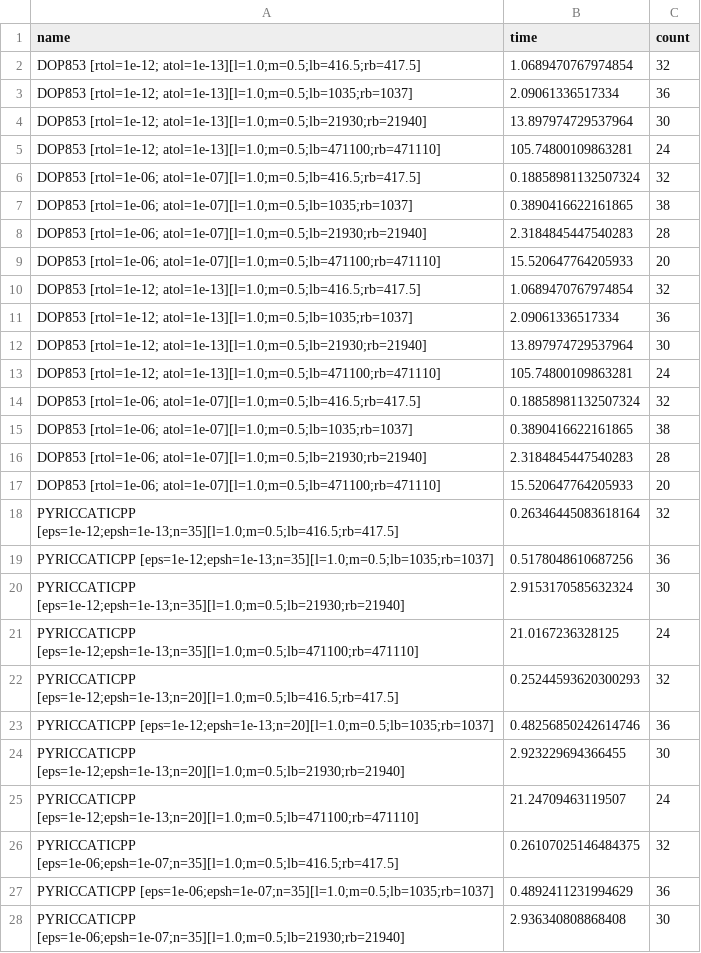
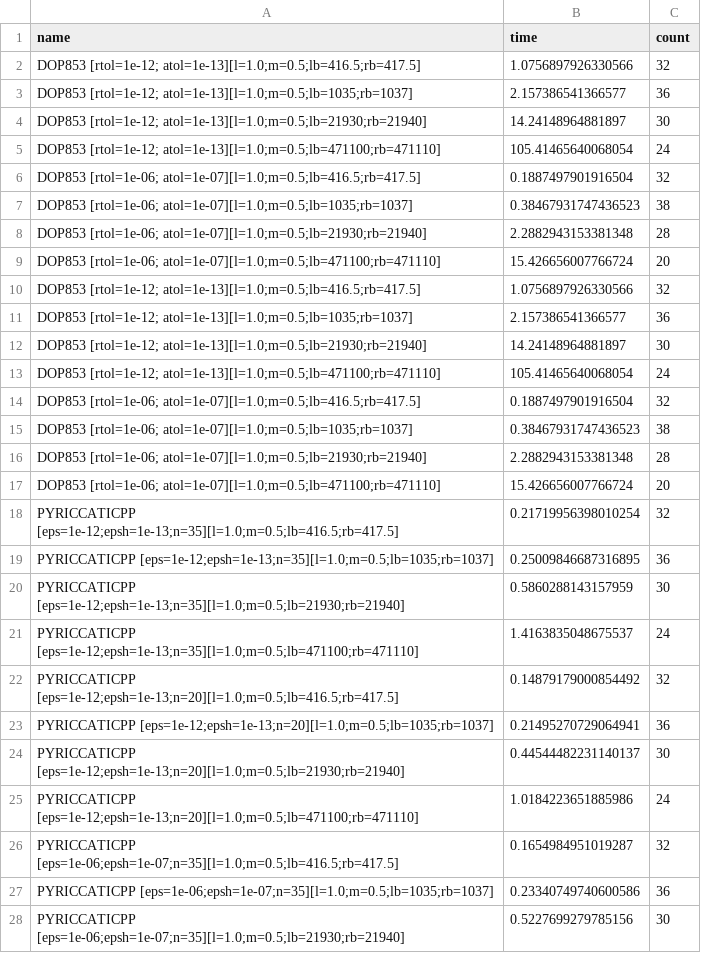
Before and after one commit to SteveBronder/riccaticpp, a CSV file: benchmarks/output/schrodinger_times.csv, drawn as a sheet; only a part is shown; the diff covers the shown part only.

Commit message:
update benchmarks

```diff
--- a/benchmarks/output/schrodinger_times.csv
+++ b/benchmarks/output/schrodinger_times.csv
@@ -1,28 +1,28 @@
 name,time,count
-DOP853 [rtol=1e-12; atol=1e-13][l=1.0;m=0.5;lb=416.5;rb=417.5],1.0689470767974854,32
-DOP853 [rtol=1e-12; atol=1e-13][l=1.0;m=0.5;lb=1035;rb=1037],2.09061336517334,36
-DOP853 [rtol=1e-12; atol=1e-13][l=1.0;m=0.5;lb=21930;rb=21940],13.897974729537964,30
-DOP853 [rtol=1e-12; atol=1e-13][l=1.0;m=0.5;lb=471100;rb=471110],105.74800109863281,24
-DOP853 [rtol=1e-06; atol=1e-07][l=1.0;m=0.5;lb=416.5;rb=417.5],0.18858981132507324,32
-DOP853 [rtol=1e-06; atol=1e-07][l=1.0;m=0.5;lb=1035;rb=1037],0.3890416622161865,38
-DOP853 [rtol=1e-06; atol=1e-07][l=1.0;m=0.5;lb=21930;rb=21940],2.3184845447540283,28
-DOP853 [rtol=1e-06; atol=1e-07][l=1.0;m=0.5;lb=471100;rb=471110],15.520647764205933,20
-DOP853 [rtol=1e-12; atol=1e-13][l=1.0;m=0.5;lb=416.5;rb=417.5],1.0689470767974854,32
-DOP853 [rtol=1e-12; atol=1e-13][l=1.0;m=0.5;lb=1035;rb=1037],2.09061336517334,36
-DOP853 [rtol=1e-12; atol=1e-13][l=1.0;m=0.5;lb=21930;rb=21940],13.897974729537964,30
-DOP853 [rtol=1e-12; atol=1e-13][l=1.0;m=0.5;lb=471100;rb=471110],105.74800109863281,24
-DOP853 [rtol=1e-06; atol=1e-07][l=1.0;m=0.5;lb=416.5;rb=417.5],0.18858981132507324,32
-DOP853 [rtol=1e-06; atol=1e-07][l=1.0;m=0.5;lb=1035;rb=1037],0.3890416622161865,38
-DOP853 [rtol=1e-06; atol=1e-07][l=1.0;m=0.5;lb=21930;rb=21940],2.3184845447540283,28
-DOP853 [rtol=1e-06; atol=1e-07][l=1.0;m=0.5;lb=471100;rb=471110],15.520647764205933,20
-PYRICCATICPP [eps=1e-12;epsh=1e-13;n=35][l=1.0;m=0.5;lb=416.5;rb=417.5],0.26346445083618164,32
-PYRICCATICPP [eps=1e-12;epsh=1e-13;n=35][l=1.0;m=0.5;lb=1035;rb=1037],0.5178048610687256,36
-PYRICCATICPP [eps=1e-12;epsh=1e-13;n=35][l=1.0;m=0.5;lb=21930;rb=21940],2.9153170585632324,30
-PYRICCATICPP [eps=1e-12;epsh=1e-13;n=35][l=1.0;m=0.5;lb=471100;rb=471110],21.0167236328125,24
-PYRICCATICPP [eps=1e-12;epsh=1e-13;n=20][l=1.0;m=0.5;lb=416.5;rb=417.5],0.25244593620300293,32
-PYRICCATICPP [eps=1e-12;epsh=1e-13;n=20][l=1.0;m=0.5;lb=1035;rb=1037],0.48256850242614746,36
-PYRICCATICPP [eps=1e-12;epsh=1e-13;n=20][l=1.0;m=0.5;lb=21930;rb=21940],2.923229694366455,30
-PYRICCATICPP [eps=1e-12;epsh=1e-13;n=20][l=1.0;m=0.5;lb=471100;rb=471110],21.24709463119507,24
-PYRICCATICPP [eps=1e-06;epsh=1e-07;n=35][l=1.0;m=0.5;lb=416.5;rb=417.5],0.26107025146484375,32
-PYRICCATICPP [eps=1e-06;epsh=1e-07;n=35][l=1.0;m=0.5;lb=1035;rb=1037],0.4892411231994629,36
-PYRICCATICPP [eps=1e-06;epsh=1e-07;n=35][l=1.0;m=0.5;lb=21930;rb=21940],2.936340808868408,30
+DOP853 [rtol=1e-12; atol=1e-13][l=1.0;m=0.5;lb=416.5;rb=417.5],1.0756897926330566,32
+DOP853 [rtol=1e-12; atol=1e-13][l=1.0;m=0.5;lb=1035;rb=1037],2.157386541366577,36
+DOP853 [rtol=1e-12; atol=1e-13][l=1.0;m=0.5;lb=21930;rb=21940],14.24148964881897,30
+DOP853 [rtol=1e-12; atol=1e-13][l=1.0;m=0.5;lb=471100;rb=471110],105.41465640068054,24
+DOP853 [rtol=1e-06; atol=1e-07][l=1.0;m=0.5;lb=416.5;rb=417.5],0.1887497901916504,32
+DOP853 [rtol=1e-06; atol=1e-07][l=1.0;m=0.5;lb=1035;rb=1037],0.38467931747436523,38
+DOP853 [rtol=1e-06; atol=1e-07][l=1.0;m=0.5;lb=21930;rb=21940],2.2882943153381348,28
+DOP853 [rtol=1e-06; atol=1e-07][l=1.0;m=0.5;lb=471100;rb=471110],15.426656007766724,20
+DOP853 [rtol=1e-12; atol=1e-13][l=1.0;m=0.5;lb=416.5;rb=417.5],1.0756897926330566,32
+DOP853 [rtol=1e-12; atol=1e-13][l=1.0;m=0.5;lb=1035;rb=1037],2.157386541366577,36
+DOP853 [rtol=1e-12; atol=1e-13][l=1.0;m=0.5;lb=21930;rb=21940],14.24148964881897,30
+DOP853 [rtol=1e-12; atol=1e-13][l=1.0;m=0.5;lb=471100;rb=471110],105.41465640068054,24
+DOP853 [rtol=1e-06; atol=1e-07][l=1.0;m=0.5;lb=416.5;rb=417.5],0.1887497901916504,32
+DOP853 [rtol=1e-06; atol=1e-07][l=1.0;m=0.5;lb=1035;rb=1037],0.38467931747436523,38
+DOP853 [rtol=1e-06; atol=1e-07][l=1.0;m=0.5;lb=21930;rb=21940],2.2882943153381348,28
+DOP853 [rtol=1e-06; atol=1e-07][l=1.0;m=0.5;lb=471100;rb=471110],15.426656007766724,20
+PYRICCATICPP [eps=1e-12;epsh=1e-13;n=35][l=1.0;m=0.5;lb=416.5;rb=417.5],0.21719956398010254,32
+PYRICCATICPP [eps=1e-12;epsh=1e-13;n=35][l=1.0;m=0.5;lb=1035;rb=1037],0.25009846687316895,36
+PYRICCATICPP [eps=1e-12;epsh=1e-13;n=35][l=1.0;m=0.5;lb=21930;rb=21940],0.5860288143157959,30
+PYRICCATICPP [eps=1e-12;epsh=1e-13;n=35][l=1.0;m=0.5;lb=471100;rb=471110],1.4163835048675537,24
+PYRICCATICPP [eps=1e-12;epsh=1e-13;n=20][l=1.0;m=0.5;lb=416.5;rb=417.5],0.14879179000854492,32
+PYRICCATICPP [eps=1e-12;epsh=1e-13;n=20][l=1.0;m=0.5;lb=1035;rb=1037],0.21495270729064941,36
+PYRICCATICPP [eps=1e-12;epsh=1e-13;n=20][l=1.0;m=0.5;lb=21930;rb=21940],0.44544482231140137,30
+PYRICCATICPP [eps=1e-12;epsh=1e-13;n=20][l=1.0;m=0.5;lb=471100;rb=471110],1.0184223651885986,24
+PYRICCATICPP [eps=1e-06;epsh=1e-07;n=35][l=1.0;m=0.5;lb=416.5;rb=417.5],0.1654984951019287,32
+PYRICCATICPP [eps=1e-06;epsh=1e-07;n=35][l=1.0;m=0.5;lb=1035;rb=1037],0.23340749740600586,36
+PYRICCATICPP [eps=1e-06;epsh=1e-07;n=35][l=1.0;m=0.5;lb=21930;rb=21940],0.5227699279785156,30
```
Also changed, not shown: 81 edited cells elsewhere in this file, benchmarks/output/schrod.csv, benchmarks/output/schrod_BDF.csv, 11 other files.
